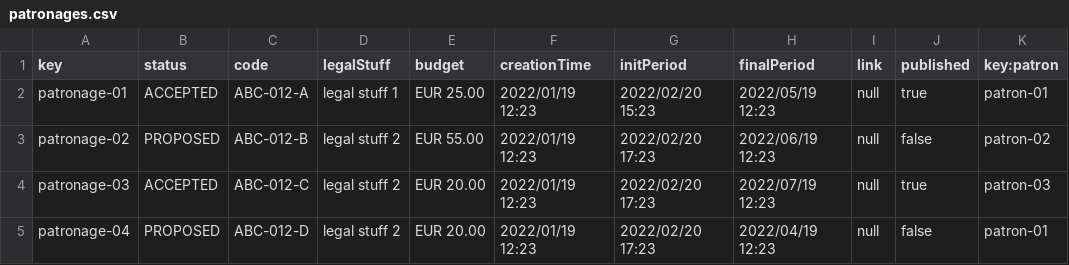
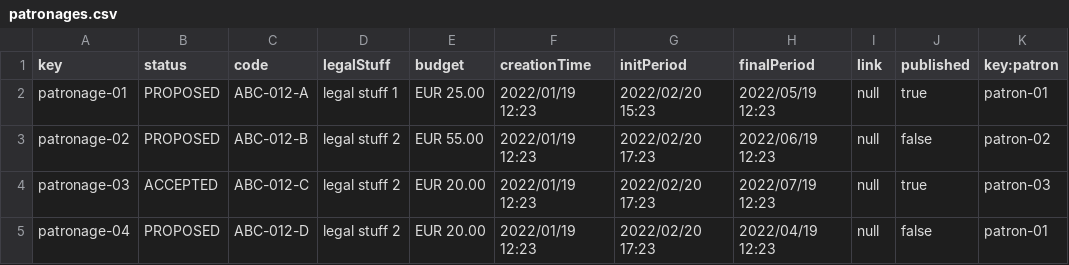
Before and after one commit to alvuberui/Acme-Toolkits, a CSV file: src/main/webapp/WEB-INF/resources/sample-data/patronages.csv, drawn as a sheet; only a part is shown; the diff names each change by its address in the sheet, - before the commit and + after, or states it on an @@ line.

```diff
--- a/src/main/webapp/WEB-INF/resources/sample-data/patronages.csv
+++ b/src/main/webapp/WEB-INF/resources/sample-data/patronages.csv
-B2 (status): ACCEPTED
+B2 (status): PROPOSED
```
Also changed, not shown: 5 other files.
